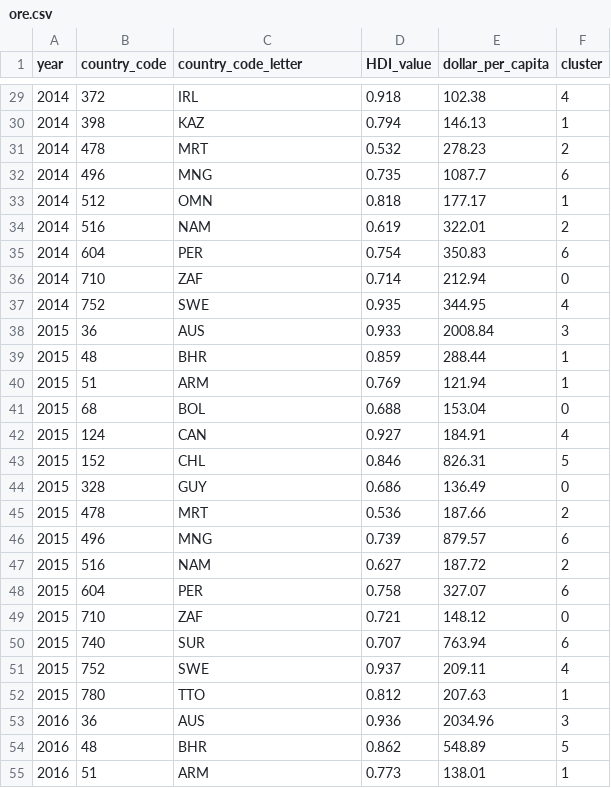
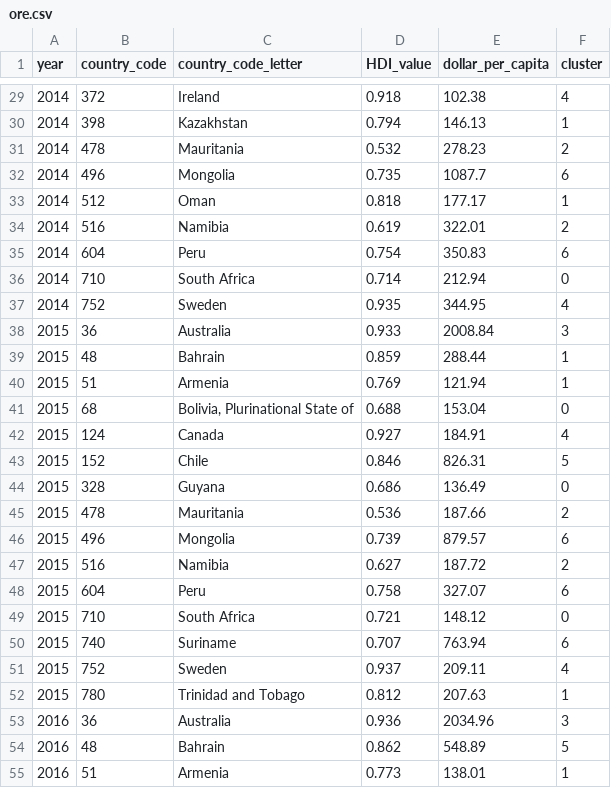
Before and after one commit to NightlyTwo58/ML-Corruption-and-Expenditure, a CSV file: data/clustering_results/ore.csv, drawn as a sheet; only a part is shown, gaps mark what is left out; the diff covers the shown part only.

```diff
--- a/data/clustering_results/ore.csv
+++ b/data/clustering_results/ore.csv
@@ -29,27 +29,27 @@ year,country_code,country_code_letter,HDI_value,dollar_per_capita,cluster
-2014,372,IRL,0.918,102.38,4
-2014,398,KAZ,0.794,146.13,1
-2014,478,MRT,0.532,278.23,2
-2014,496,MNG,0.735,1087.7,6
-2014,512,OMN,0.818,177.17,1
-2014,516,NAM,0.619,322.01,2
-2014,604,PER,0.754,350.83,6
-2014,710,ZAF,0.714,212.94,0
-2014,752,SWE,0.935,344.95,4
-2015,36,AUS,0.933,2008.84,3
-2015,48,BHR,0.859,288.44,1
-2015,51,ARM,0.769,121.94,1
-2015,68,BOL,0.688,153.04,0
-2015,124,CAN,0.927,184.91,4
-2015,152,CHL,0.846,826.31,5
-2015,328,GUY,0.686,136.49,0
-2015,478,MRT,0.536,187.66,2
-2015,496,MNG,0.739,879.57,6
-2015,516,NAM,0.627,187.72,2
-2015,604,PER,0.758,327.07,6
-2015,710,ZAF,0.721,148.12,0
-2015,740,SUR,0.707,763.94,6
-2015,752,SWE,0.937,209.11,4
-2015,780,TTO,0.812,207.63,1
-2016,36,AUS,0.936,2034.96,3
-2016,48,BHR,0.862,548.89,5
-2016,51,ARM,0.773,138.01,1
+2014,372,Ireland,0.918,102.38,4
+2014,398,Kazakhstan,0.794,146.13,1
+2014,478,Mauritania,0.532,278.23,2
+2014,496,Mongolia,0.735,1087.7,6
+2014,512,Oman,0.818,177.17,1
+2014,516,Namibia,0.619,322.01,2
+2014,604,Peru,0.754,350.83,6
+2014,710,South Africa,0.714,212.94,0
+2014,752,Sweden,0.935,344.95,4
+2015,36,Australia,0.933,2008.84,3
+2015,48,Bahrain,0.859,288.44,1
+2015,51,Armenia,0.769,121.94,1
+2015,68,"Bolivia, Plurinational State of",0.688,153.04,0
+2015,124,Canada,0.927,184.91,4
+2015,152,Chile,0.846,826.31,5
+2015,328,Guyana,0.686,136.49,0
+2015,478,Mauritania,0.536,187.66,2
+2015,496,Mongolia,0.739,879.57,6
+2015,516,Namibia,0.627,187.72,2
+2015,604,Peru,0.758,327.07,6
+2015,710,South Africa,0.721,148.12,0
+2015,740,Suriname,0.707,763.94,6
+2015,752,Sweden,0.937,209.11,4
+2015,780,Trinidad and Tobago,0.812,207.63,1
+2016,36,Australia,0.936,2034.96,3
+2016,48,Bahrain,0.862,548.89,5
+2016,51,Armenia,0.773,138.01,1
```
Also changed, not shown: 126 edited cells elsewhere in this file, data/clustering_results/cereals.csv, data/clustering_results/inorganic.csv, 13 other files.
